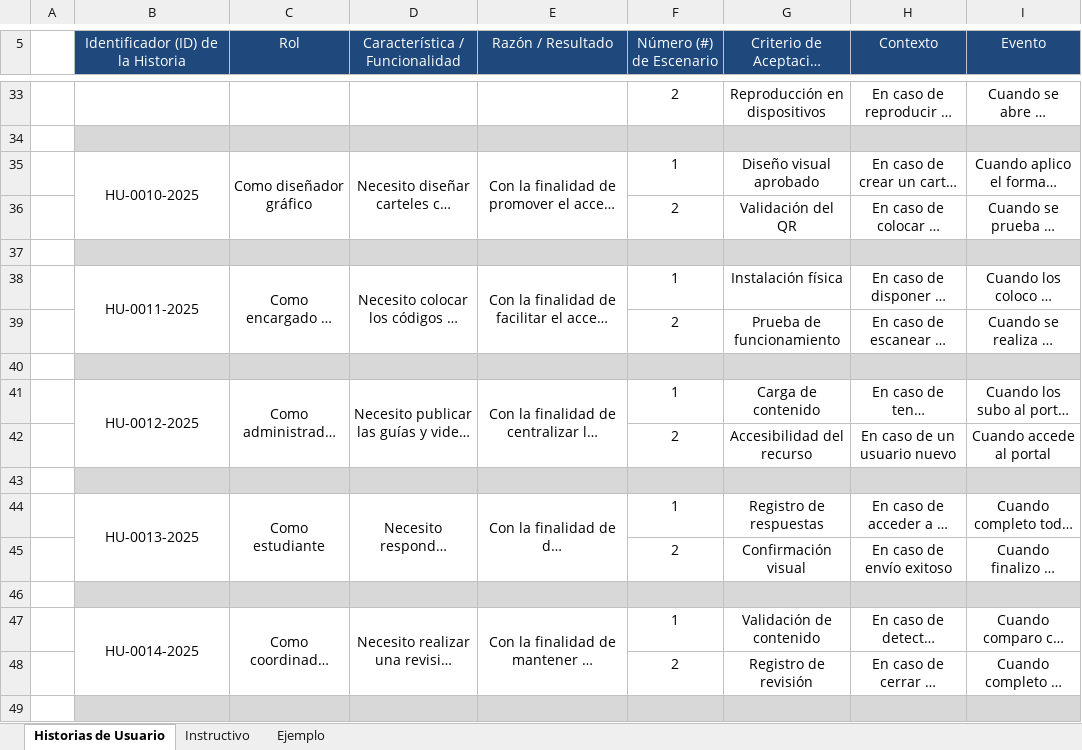
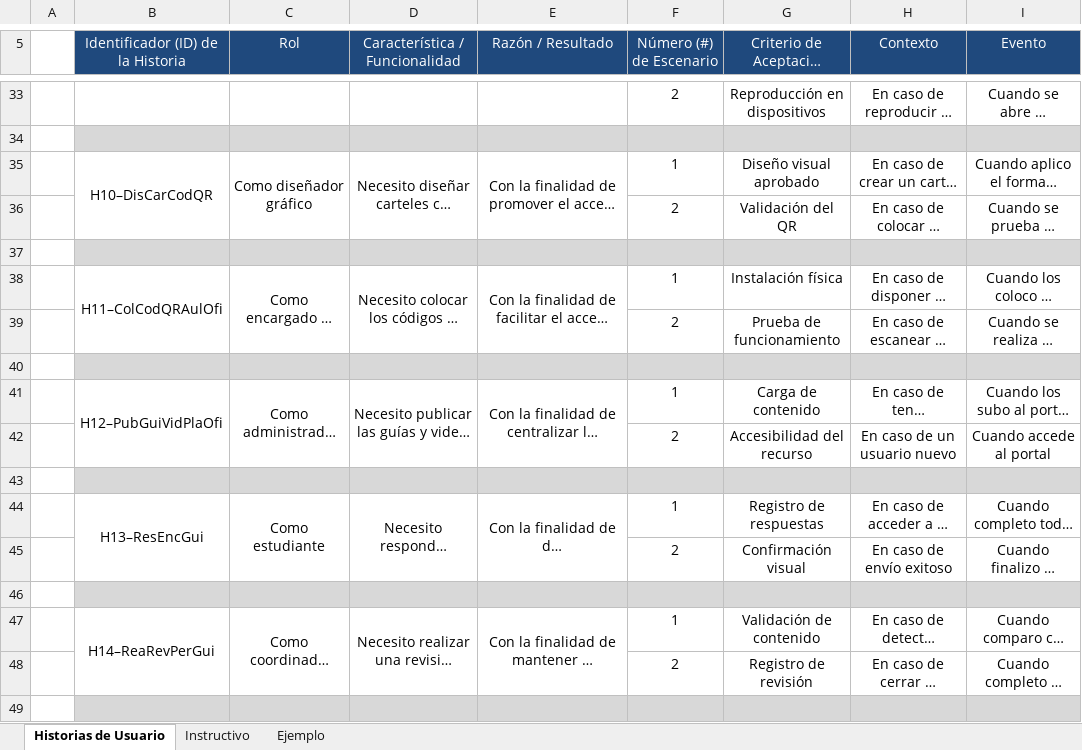
Before and after one commit to LuisML1019/ProyIntComDat25B_3.1416chul-s, an Excel workbook: Avance de Proyecto/Plantilla Historias Usuario.xlsx, sheet Historias de Usuario, drawn as a sheet; only a part is shown, gaps mark what is left out; long unchanged cells end in …; values as stored, in another font and other column widths than the file's, no borders; the diff covers the shown part only; the diff names each change by its address in the sheet, - before the commit and + after, or states it on an @@ line.

Commit message:
Corrección ID Historias de Usuario

```diff
--- a/Avance de Proyecto/Plantilla Historias Usuario.xlsx (sheet Historias de Usuario)
+++ b/Avance de Proyecto/Plantilla Historias Usuario.xlsx (sheet Historias de Usuario)
-B35: HU-0010-2025
+B35: H10–DisCarCodQR
-B38: HU-0011-2025
+B38: H11–ColCodQRAulOfi
-B41: HU-0012-2025
+B41: H12–PubGuiVidPlaOfi
-B44: HU-0013-2025
+B44: H13–ResEncGui
-B47: HU-0014-2025
+B47: H14–ReaRevPerGui
```
Also changed, not shown: 35 edited cells elsewhere in this sheet, 2 other files.
